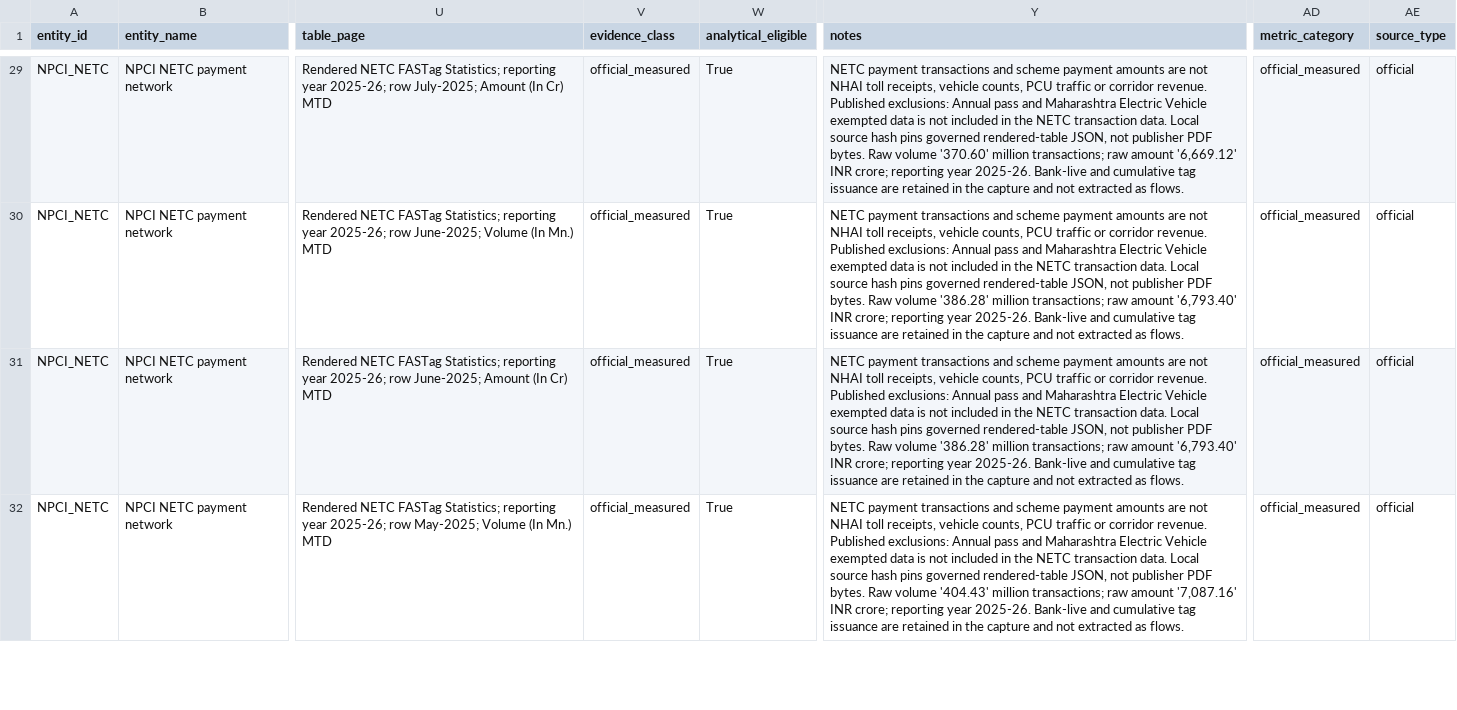
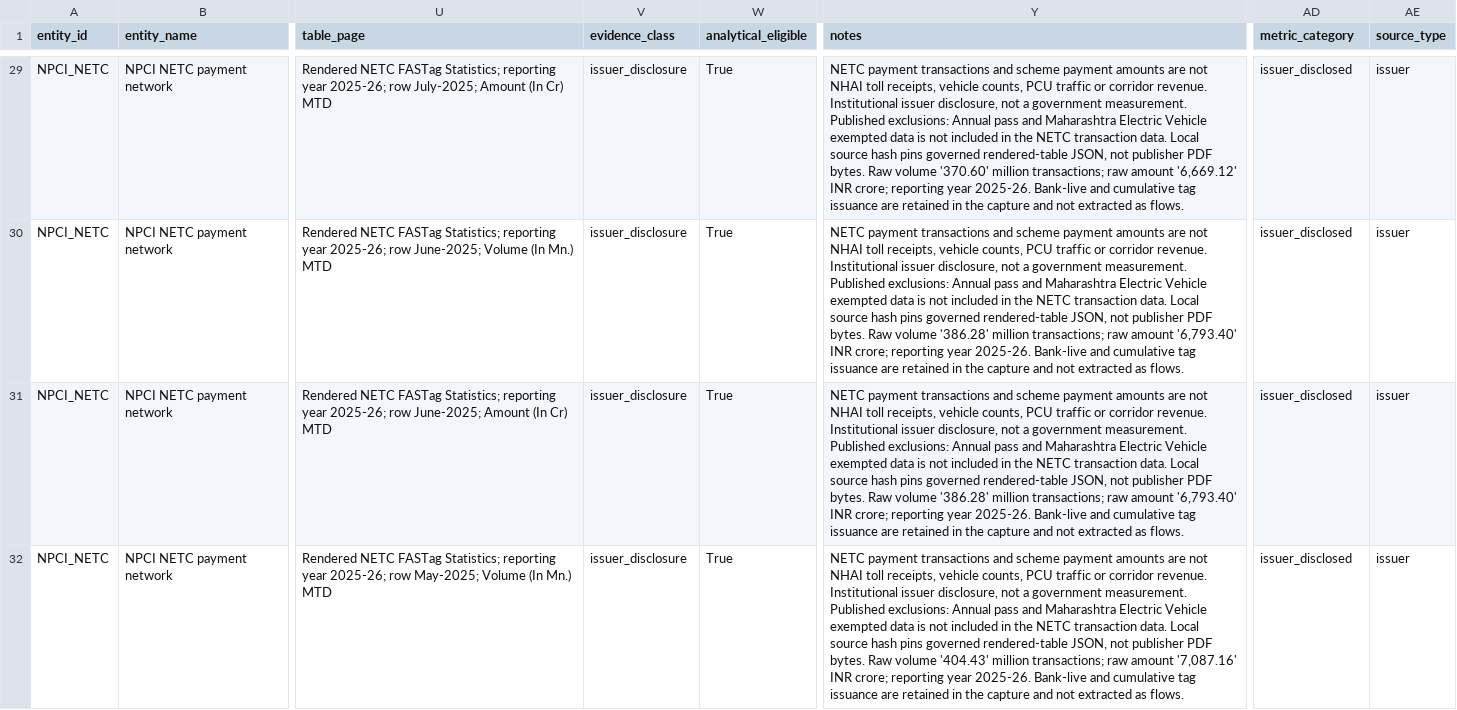
Before and after one commit to ganesh47/bharat-highway-asset-intelligence, a CSV file: data/raw/manual/npci_netc_monthly_statistics.csv, drawn as a sheet; only a part is shown, gaps mark what is left out; the diff covers the shown part only; the diff names each change by its address in the sheet, - before the commit and + after, or states it on an @@ line.

Commit message:
Extract audited ADB state-road accounts and classify NETC disclosures

```diff
--- a/data/raw/manual/npci_netc_monthly_statistics.csv
+++ b/data/raw/manual/npci_netc_monthly_statistics.csv
-V29:V32 (evidence_class): official_measured
+V29:V32 (evidence_class): issuer_disclosure
-Y29 (notes): …corridor revenue. Published exclusions:…
+Y29 (notes): …corridor revenue. Institutional issuer disclosure, not a government measurement. Published exclusions:…
-AD29:AD32 (metric_category): official_measured
+AD29:AD32 (metric_category): issuer_disclosed
-AE29:AE32 (source_type): official
+AE29:AE32 (source_type): issuer
-Y30:Y31 (notes): …corridor revenue. Published exclusions:…
+Y30:Y31 (notes): …corridor revenue. Institutional issuer disclosure, not a government measurement. Published exclusions:…
-Y32 (notes): …corridor revenue. Published exclusions:…
+Y32 (notes): …corridor revenue. Institutional issuer disclosure, not a government measurement. Published exclusions:…
```
Also changed, not shown: 120 edited cells elsewhere in this file, 7 other files.
